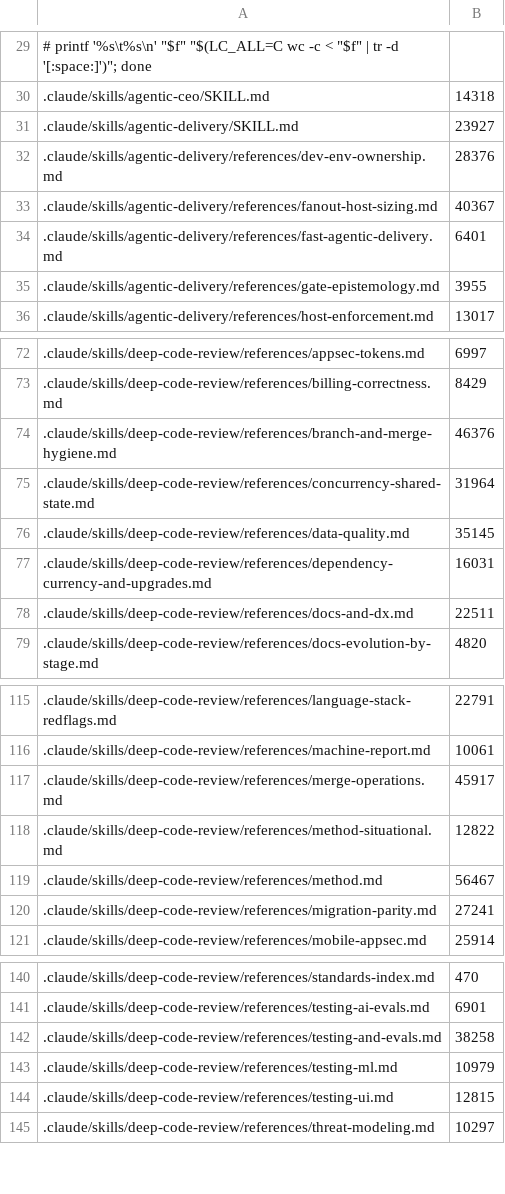
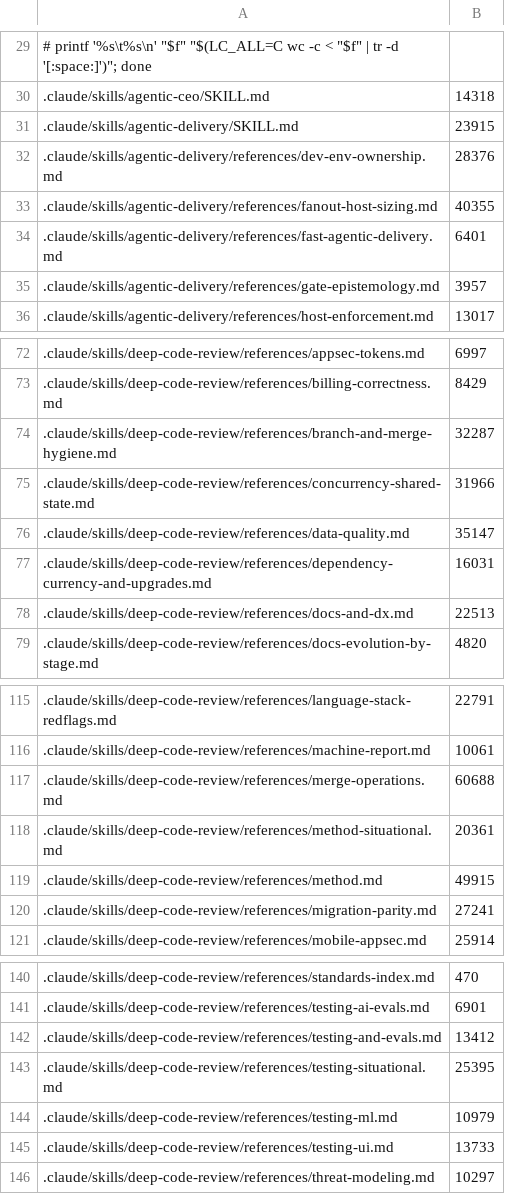
Before and after one commit to remigiusz-antczak/deep-code-review, a TSV file: scripts/size-budgets.tsv, drawn as a sheet; only a part is shown, gaps mark what is left out; the diff covers the shown part only.

```diff
--- a/scripts/size-budgets.tsv
+++ b/scripts/size-budgets.tsv
@@ -30,7 +30,7 @@
 .claude/skills/agentic-ceo/SKILL.md	14318
-.claude/skills/agentic-delivery/SKILL.md	23927
+.claude/skills/agentic-delivery/SKILL.md	23915
 .claude/skills/agentic-delivery/references/dev-env-ownership.md	28376
-.claude/skills/agentic-delivery/references/fanout-host-sizing.md	40367
+.claude/skills/agentic-delivery/references/fanout-host-sizing.md	40355
 .claude/skills/agentic-delivery/references/fast-agentic-delivery.md	6401
-.claude/skills/agentic-delivery/references/gate-epistemology.md	3955
+.claude/skills/agentic-delivery/references/gate-epistemology.md	3957
 .claude/skills/agentic-delivery/references/host-enforcement.md	13017
@@ -73,7 +73,7 @@
 .claude/skills/deep-code-review/references/billing-correctness.md	8429
-.claude/skills/deep-code-review/references/branch-and-merge-hygiene.md	46376
-.claude/skills/deep-code-review/references/concurrency-shared-state.md	31964
-.claude/skills/deep-code-review/references/data-quality.md	35145
+.claude/skills/deep-code-review/references/branch-and-merge-hygiene.md	32287
+.claude/skills/deep-code-review/references/concurrency-shared-state.md	31966
+.claude/skills/deep-code-review/references/data-quality.md	35147
 .claude/skills/deep-code-review/references/dependency-currency-and-upgrades.md	16031
-.claude/skills/deep-code-review/references/docs-and-dx.md	22511
+.claude/skills/deep-code-review/references/docs-and-dx.md	22513
 .claude/skills/deep-code-review/references/docs-evolution-by-stage.md	4820
@@ -116,5 +116,5 @@
 .claude/skills/deep-code-review/references/machine-report.md	10061
-.claude/skills/deep-code-review/references/merge-operations.md	45917
-.claude/skills/deep-code-review/references/method-situational.md	12822
-.claude/skills/deep-code-review/references/method.md	56467
+.claude/skills/deep-code-review/references/merge-operations.md	60688
+.claude/skills/deep-code-review/references/method-situational.md	20361
+.claude/skills/deep-code-review/references/method.md	49915
 .claude/skills/deep-code-review/references/migration-parity.md	27241
@@ -141,5 +141,6 @@
 .claude/skills/deep-code-review/references/testing-ai-evals.md	6901
-.claude/skills/deep-code-review/references/testing-and-evals.md	38258
+.claude/skills/deep-code-review/references/testing-and-evals.md	13412
+.claude/skills/deep-code-review/references/testing-situational.md	25395
 .claude/skills/deep-code-review/references/testing-ml.md	10979
-.claude/skills/deep-code-review/references/testing-ui.md	12815
+.claude/skills/deep-code-review/references/testing-ui.md	13733
 .claude/skills/deep-code-review/references/threat-modeling.md	10297
```
Also changed, not shown: 4 edited cells elsewhere in this file, scripts/mustload-budgets.tsv, 32 other files.
